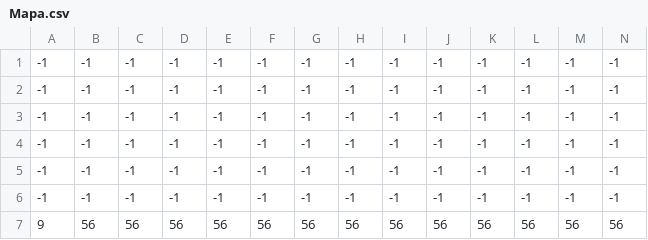
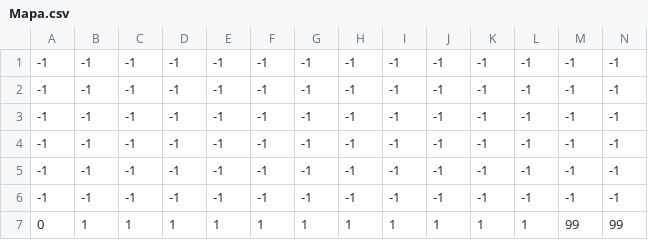
Before and after one commit to Aleixrei73/VJ-2D, a CSV file: Castle Of Illusion/levels/Mapa.csv, drawn as a sheet; only a part is shown; removed rows and columns are numbered as before the commit, all else as after; rows hold the shown columns only; the diff names each change by its address in the sheet, - before the commit and + after, or states it on an @@ line.

```diff
--- a/Castle Of Illusion/levels/Mapa.csv
+++ b/Castle Of Illusion/levels/Mapa.csv
-row 7: 9 | 56 | 56 | 56 | 56 | 56 | 56 | 56 | 56 | 56 | 56 | 56 | 56 | 56
+row 7: 0 | 1 | 1 | 1 | 1 | 1 | 1 | 1 | 1 | 1 | 1 | 1 | 99 | 99
```
Also changed, not shown: TiledMaps/Mapa.csv, 34 other files.
